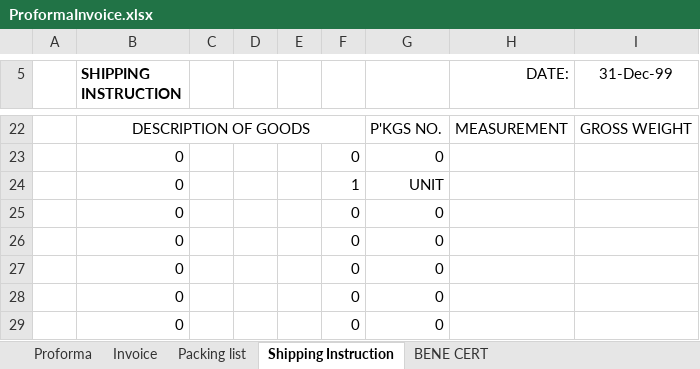
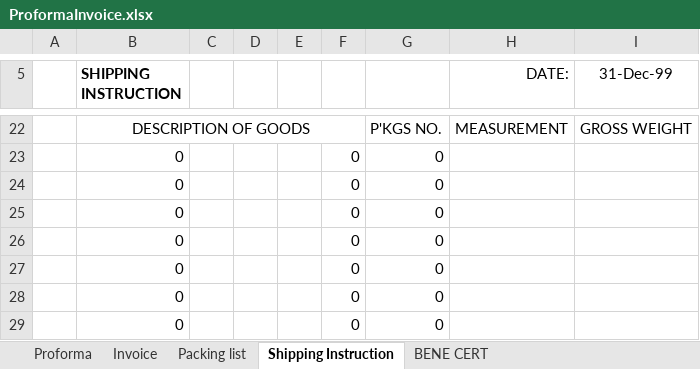
Before and after one commit to yahayuta/conspro2, an Excel workbook: main/static/tpl/ProformaInvoice.xlsx, sheet Shipping Instruction, drawn as a sheet; only a part is shown, gaps mark what is left out; values as stored, in another font and other column widths than the file's, no borders; removed rows and columns are numbered as before the commit, all else as after; the diff names each change by its address in the sheet, - before the commit and + after, or states it on an @@ line.

```diff
--- a/main/static/tpl/ProformaInvoice.xlsx (sheet Shipping Instruction)
+++ b/main/static/tpl/ProformaInvoice.xlsx (sheet Shipping Instruction)
-row 24:  | 0 |  |  |  | 1 | UNIT
+row 24:  | 0 |  |  |  | 0 | 0
```
Also changed, not shown: sheet Invoice, sheet Packing list, sheet Proforma, formulas that keep their value, main/static/tpl/JpInvoice.xlsx, 1 other file.
